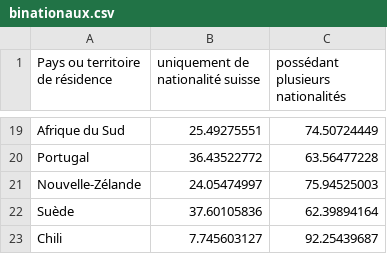
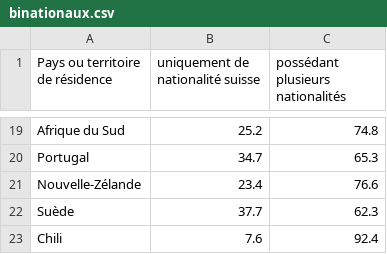
Before and after one commit to paulinetu/SwissAbroad, a CSV file: binationaux.csv, drawn as a sheet; only a part is shown, gaps mark what is left out; the diff covers the shown part only; the diff names each change by its address in the sheet, - before the commit and + after, or states it on an @@ line.

Commit message:
Revise nationality data in binationaux.csv
Updated nationality data with new values and formatting.

```diff
--- a/binationaux.csv
+++ b/binationaux.csv
-B19 (uniquement de nationalité suisse): 25.49275551
+B19 (uniquement de nationalité suisse): 25.2
-C19 (possédant plusieurs nationalités): 74.50724449
+C19 (possédant plusieurs nationalités): 74.8
-B20 (uniquement de nationalité suisse): 36.43522772
+B20 (uniquement de nationalité suisse): 34.7
-C20 (possédant plusieurs nationalités): 63.56477228
+C20 (possédant plusieurs nationalités): 65.3
-B21 (uniquement de nationalité suisse): 24.05474997
+B21 (uniquement de nationalité suisse): 23.4
-C21 (possédant plusieurs nationalités): 75.94525003
+C21 (possédant plusieurs nationalités): 76.6
-B22 (uniquement de nationalité suisse): 37.60105836
+B22 (uniquement de nationalité suisse): 37.7
-C22 (possédant plusieurs nationalités): 62.39894164
+C22 (possédant plusieurs nationalités): 62.3
-B23 (uniquement de nationalité suisse): 7.745603127
+B23 (uniquement de nationalité suisse): 7.6
-C23 (possédant plusieurs nationalités): 92.25439687
+C23 (possédant plusieurs nationalités): 92.4
```
Also changed, not shown: 32 edited cells elsewhere in this file.
